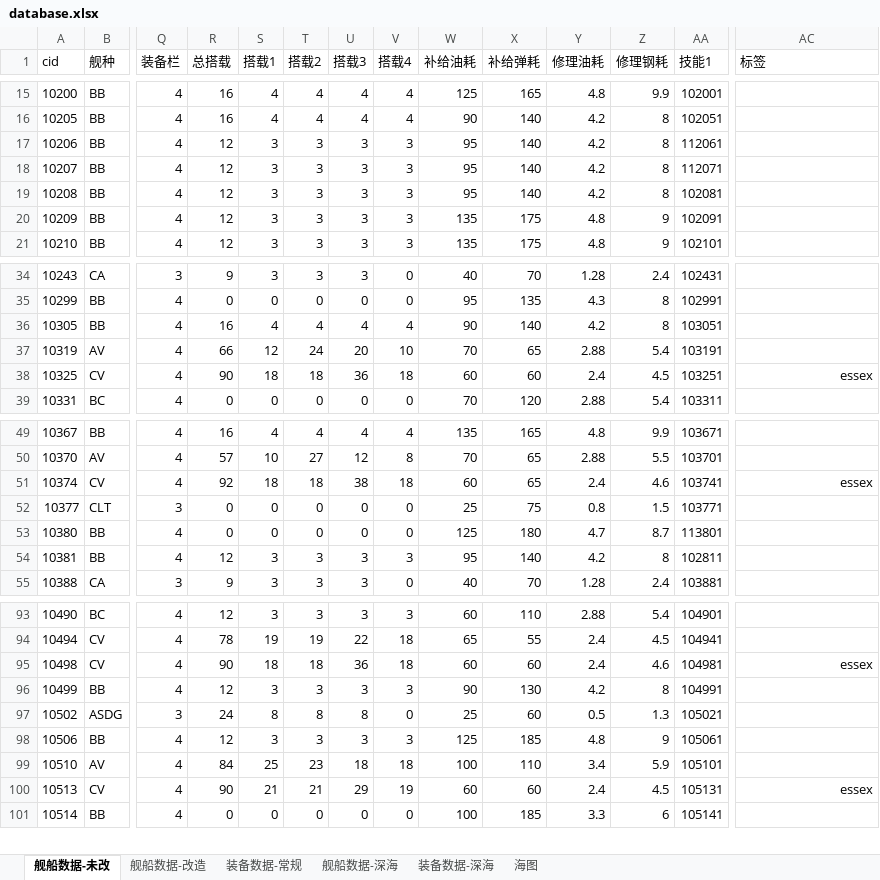
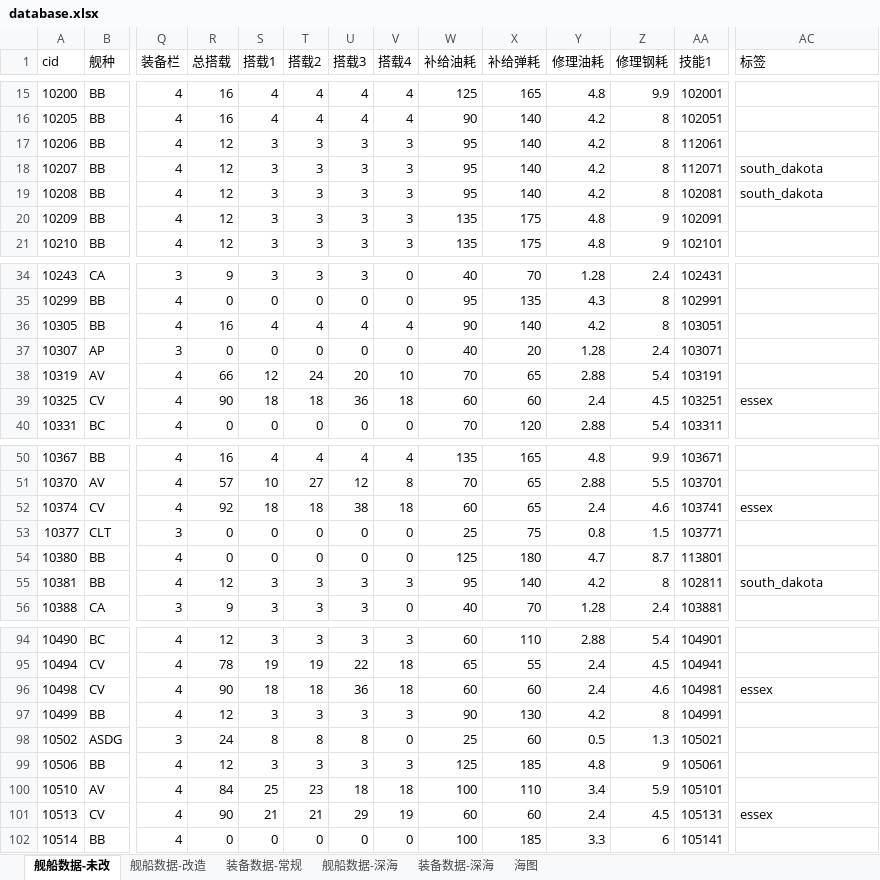
Before and after one commit to YinHeYuanZheng/WSGR_simulation, an Excel workbook: depend/ship/database.xlsx, sheet 舰船数据-未改, drawn as a sheet; only a part is shown, gaps mark what is left out; values as stored, in another font and other column widths than the file's, no borders; conditional formats not drawn; addresses are those after the commit; rows hold the shown columns only; the diff covers the shown part only; the diff names each change by its address in the sheet, - before the commit and + after, or states it on an @@ line.

```diff
--- a/depend/ship/database.xlsx (sheet 舰船数据-未改)
+++ b/depend/ship/database.xlsx (sheet 舰船数据-未改)
-AC18:AC19 (标签): (empty)
+AC18:AC19 (标签): south_dakota
+row 37: 10307 | AP | 3 | 0 | 0 | 0 | 0 | 0 | 40 | 20 | 1.28 | 2.4 | 103071
-AC39 alignment: right
+AC39 alignment: left
-AC52 alignment: right
+AC52 alignment: left
-AC55 (标签): (empty)
+AC55 (标签): south_dakota
-AC96 alignment: right
+AC96 alignment: left
-AC101 alignment: right
+AC101 alignment: left
```
Also changed, not shown: cell formats elsewhere in this sheet, sheet 舰船数据-改造, formulas that keep their value, 10 other files.
